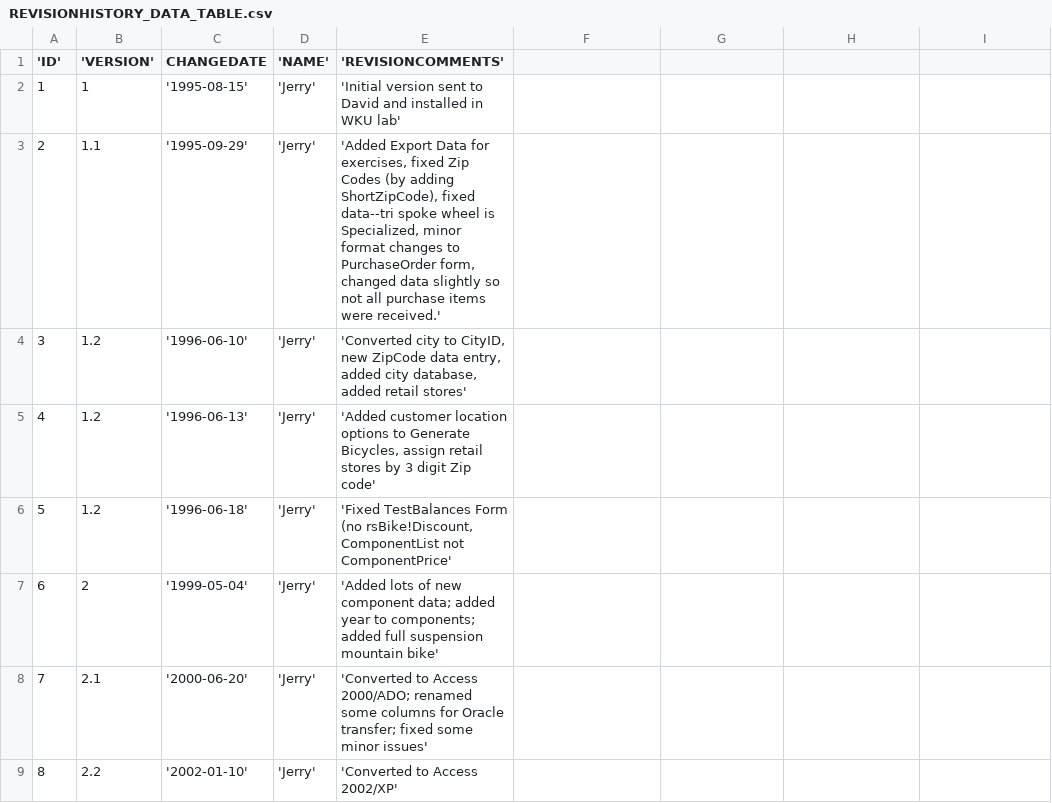
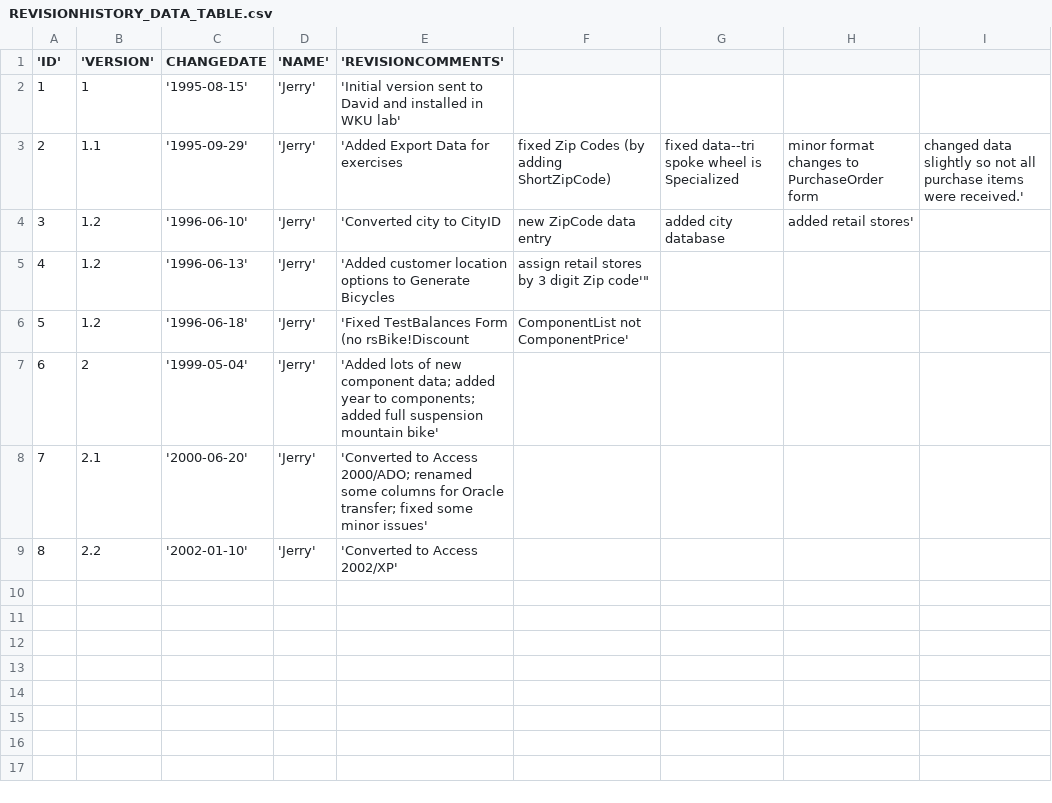
Before and after one commit to nykez/bikeshop-api, a CSV file: SQLServer Setup/CSV/REVISIONHISTORY_DATA_TABLE.csv, drawn as a sheet.

```diff
--- a/SQLServer Setup/CSV/REVISIONHISTORY_DATA_TABLE.csv
+++ b/SQLServer Setup/CSV/REVISIONHISTORY_DATA_TABLE.csv
@@ -2,6 +2,6 @@
 1,1,'1995-08-15','Jerry','Initial version sent to David and installed in WKU lab'
-2,1.1,'1995-09-29','Jerry',"'Added Export Data for exercises, fixed Zip Codes (by adding ShortZipCode), fixed data--tri spoke wheel is Specialized, minor format changes to PurchaseOrder form, changed data slightly so not all purchase items were received.'"
-3,1.2,'1996-06-10','Jerry',"'Converted city to CityID, new ZipCode data entry, added city database, added retail stores'"
-4,1.2,'1996-06-13','Jerry',"'Added customer location options to Generate Bicycles, assign retail stores by 3 digit Zip code'"
-5,1.2,'1996-06-18','Jerry',"'Fixed TestBalances Form (no rsBike!Discount, ComponentList not ComponentPrice'"
+2,1.1,'1995-09-29','Jerry','Added Export Data for exercises, fixed Zip Codes (by adding ShortZipCode), fixed data--tri spoke wheel is Specialized, minor format changes to PurchaseOrder form, changed data slightly so not all purchase items were received.'
+3,1.2,'1996-06-10','Jerry','Converted city to CityID, new ZipCode data entry, added city database, added retail stores'
+4,1.2,'1996-06-13','Jerry','Added customer location options to Generate Bicycles, assign retail stores by 3 digit Zip code'"
+5,1.2,'1996-06-18','Jerry','Fixed TestBalances Form (no rsBike!Discount, ComponentList not ComponentPrice'
 6,2,'1999-05-04','Jerry','Added lots of new component data; added year to components; added full suspension mountain bike'
```
Also changed, not shown: SQLServer Setup/CSV/COMPONENTNAME_DATA_TABLE.csv, SQLServer Setup/CSV/PAINT_DATA_TABLE.csv, 6 other files.
